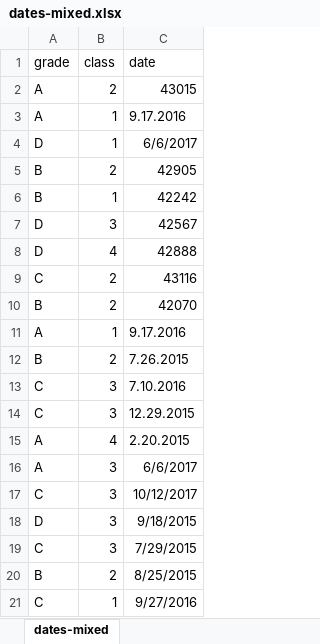
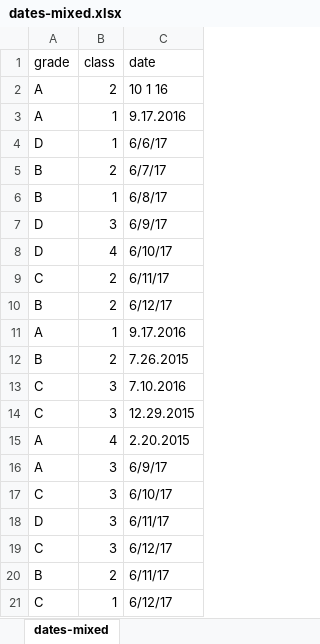
Before and after one commit to colinjstief/code-book, an Excel workbook: r/_data/dates-mixed.xlsx, sheet dates-mixed, drawn as a sheet; values as stored, in another font and other column widths than the file's, no borders; the diff names each change by its address in the sheet, - before the commit and + after, or states it on an @@ line.

Commit message:
changed mixed dates format

```diff
--- a/r/_data/dates-mixed.xlsx (sheet dates-mixed)
+++ b/r/_data/dates-mixed.xlsx (sheet dates-mixed)
-C2 (date): 43015
+C2 (date): 10 1 16
-C4 (date): 6/6/2017
+C4 (date): 6/6/17
-C5 (date): 42905
+C5 (date): 6/7/17
-C6 (date): 42242
+C6 (date): 6/8/17
-C7 (date): 42567
+C7 (date): 6/9/17
-C8 (date): 42888
+C8 (date): 6/10/17
-C9 (date): 43116
+C9 (date): 6/11/17
-C10 (date): 42070
+C10 (date): 6/12/17
-C16 (date): 6/6/2017
+C16 (date): 6/9/17
-C17 (date): 10/12/2017
+C17 (date): 6/10/17
-C18 (date): 9/18/2015
+C18 (date): 6/11/17
-C19 (date): 7/29/2015
+C19 (date): 6/12/17
-C20 (date): 8/25/2015
+C20 (date): 6/11/17
-C21 (date): 9/27/2016
+C21 (date): 6/12/17
```
Also changed, not shown: r/_data/dates-simple.xlsx, 40 other files.
